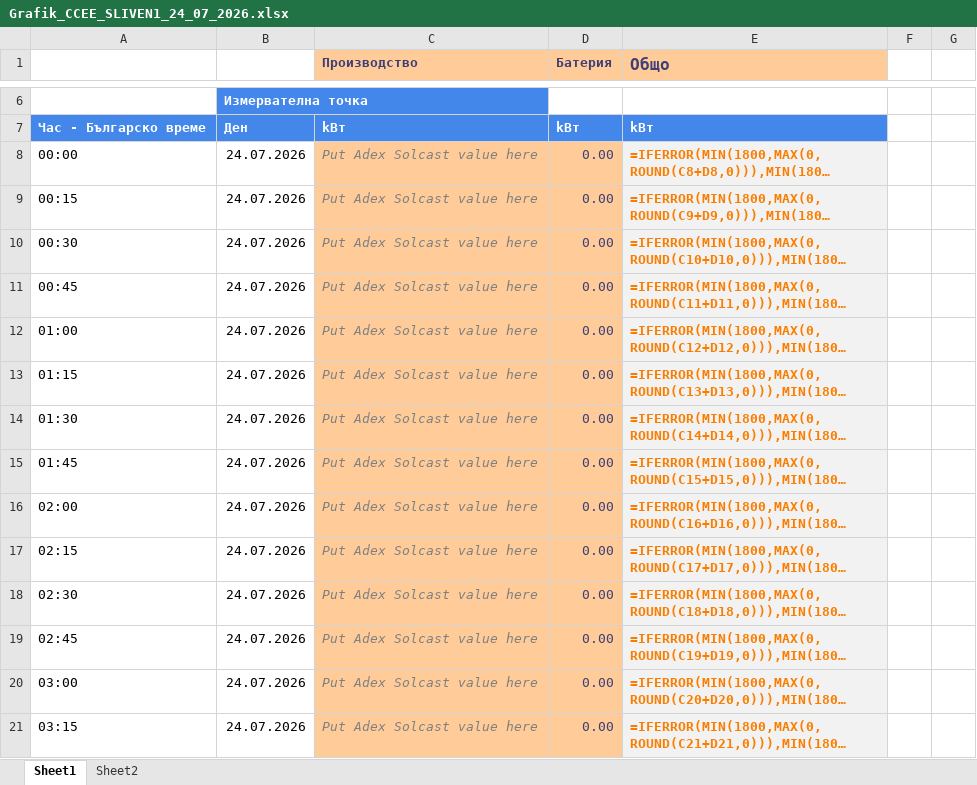
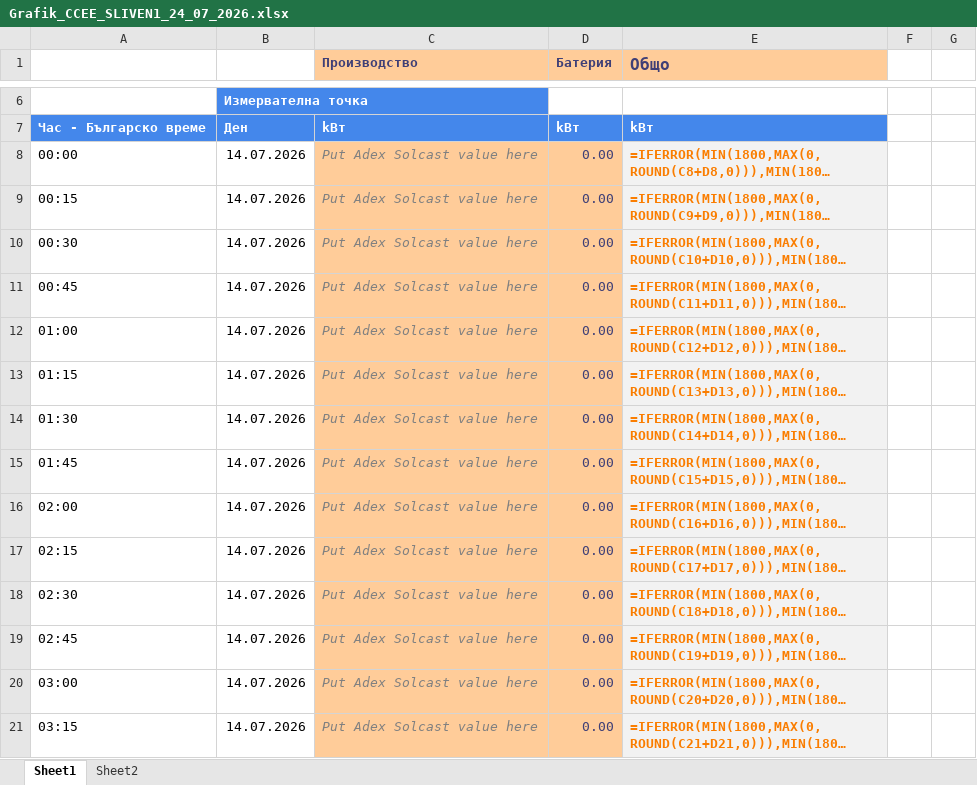
Before and after one commit to kkirov-nvp/battery-bot-site, an Excel workbook: Grafik_CCEE_SLIVEN1_24_07_2026.xlsx, sheet Sheet1, drawn as a sheet; only a part is shown, gaps mark what is left out; long unchanged cells end in …; values as stored, in another font and other column widths than the file's, no borders; formulas without a stored value are shown as written; the diff covers the shown part only; the diff names each change by its address in the sheet, - before the commit and + after, or states it on an @@ line.

```diff
--- a/Grafik_CCEE_SLIVEN1_24_07_2026.xlsx (sheet Sheet1)
+++ b/Grafik_CCEE_SLIVEN1_24_07_2026.xlsx (sheet Sheet1)
-B8:B21: 24.07.2026
+B8:B21: 14.07.2026
```
Also changed, not shown: 122 edited cells and cell formats elsewhere in this sheet, 1 other file.
